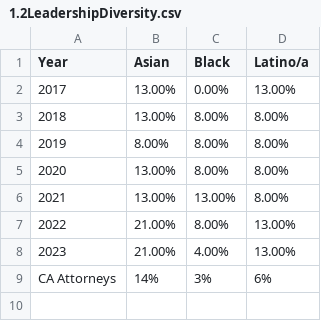
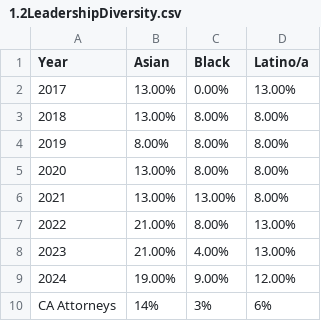
Before and after one commit to dstemenluc/CCJ.SantaClara, a CSV file: 1.2LeadershipDiversity.csv, drawn as a sheet.

Commit message:
Update 1.2LeadershipDiversity.csv

```diff
--- a/1.2LeadershipDiversity.csv
+++ b/1.2LeadershipDiversity.csv
@@ -8,2 +8,3 @@
 2023,21.00%,4.00%,13.00%
+2024,19.00%,9.00%,12.00%
 CA Attorneys,14%,3%,6%
```
